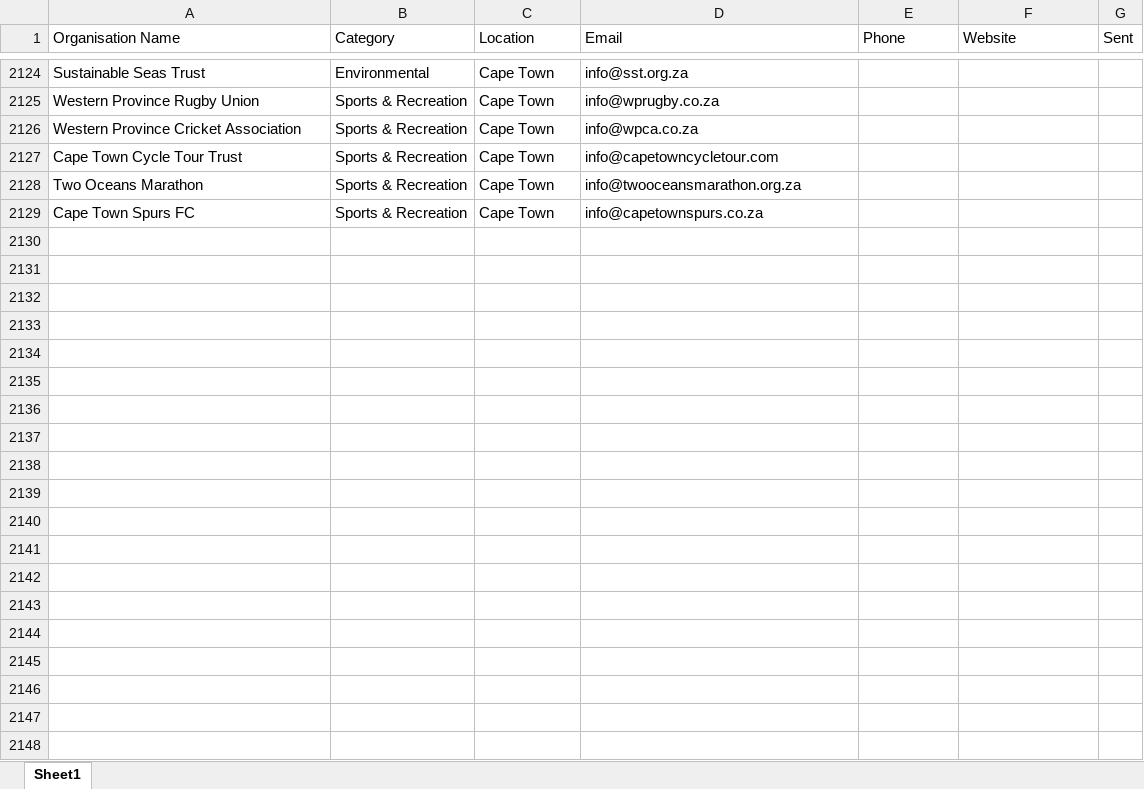
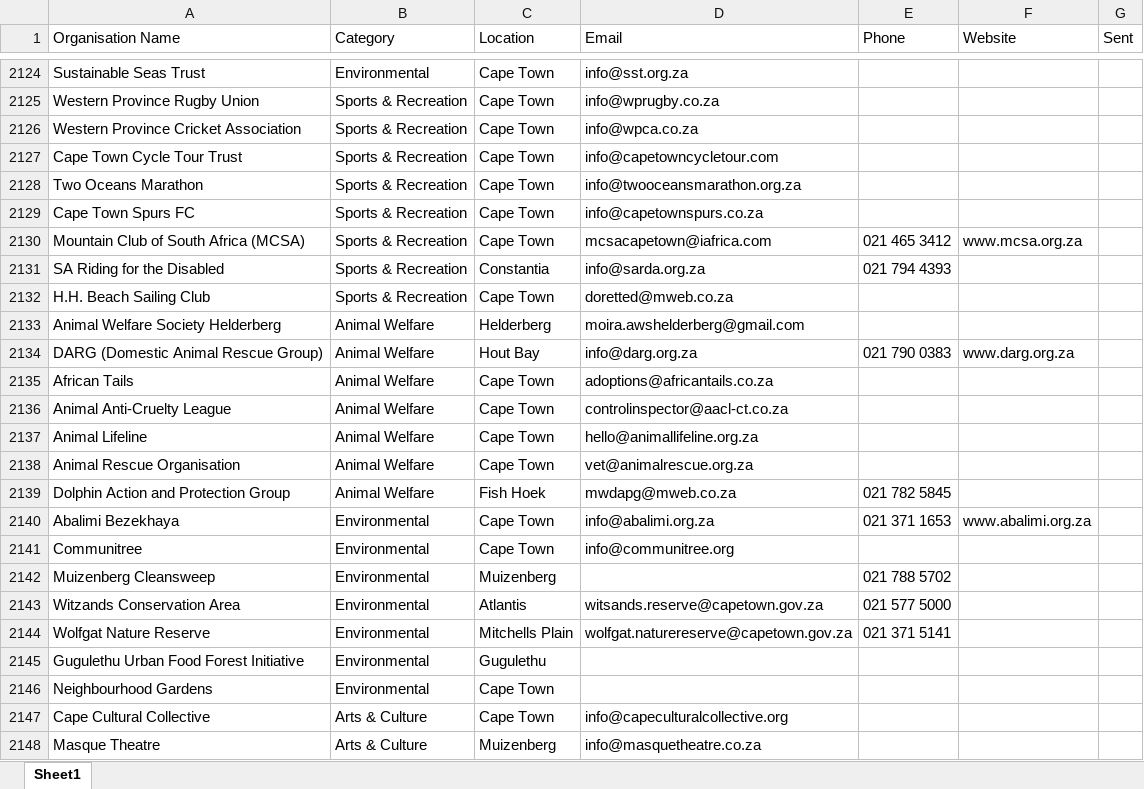
Before and after one commit to MareanaNsuku/community-service-outreach, an Excel workbook: results/master_contacts.xlsx, sheet Sheet1, drawn as a sheet; only a part is shown, gaps mark what is left out; values as stored, in another font and other column widths than the file's, no borders; the diff covers the shown part only; the diff names each change by its address in the sheet, - before the commit and + after, or states it on an @@ line.

Commit message:
Add 100+ Cape Town NGOs/NPOs across all 20 categories

```diff
--- a/results/master_contacts.xlsx (sheet Sheet1)
+++ b/results/master_contacts.xlsx (sheet Sheet1)
+row 2130: Mountain Club of South Africa (MCSA) | Sports & Recreation | Cape Town | mcsacapetown@iafrica.com | 021 465 3412 | www.mcsa.org.za
+row 2131: SA Riding for the Disabled | Sports & Recreation | Constantia | info@sarda.org.za | 021 794 4393
+row 2132: H.H. Beach Sailing Club | Sports & Recreation | Cape Town | doretted@mweb.co.za
+row 2133: Animal Welfare Society Helderberg | Animal Welfare | Helderberg | moira.awshelderberg@gmail.com
+row 2134: DARG (Domestic Animal Rescue Group) | Animal Welfare | Hout Bay | info@darg.org.za | 021 790 0383 | www.darg.org.za
+row 2135: African Tails | Animal Welfare | Cape Town | adoptions@africantails.co.za
+row 2136: Animal Anti-Cruelty League | Animal Welfare | Cape Town | controlinspector@aacl-ct.co.za
+row 2137: Animal Lifeline | Animal Welfare | Cape Town | hello@animallifeline.org.za
+row 2138: Animal Rescue Organisation | Animal Welfare | Cape Town | vet@animalrescue.org.za
+row 2139: Dolphin Action and Protection Group | Animal Welfare | Fish Hoek | mwdapg@mweb.co.za | 021 782 5845
+row 2140: Abalimi Bezekhaya | Environmental | Cape Town | info@abalimi.org.za | 021 371 1653 | www.abalimi.org.za
+row 2141: Communitree | Environmental | Cape Town | info@communitree.org
+row 2142: Muizenberg Cleansweep | Environmental | Muizenberg |  | 021 788 5702
+row 2143: Witzands Conservation Area | Environmental | Atlantis | witsands.reserve@capetown.gov.za | 021 577 5000
+row 2144: Wolfgat Nature Reserve | Environmental | Mitchells Plain | wolfgat.naturereserve@capetown.gov.za | 021 371 5141
+row 2145: Gugulethu Urban Food Forest Initiative | Environmental | Gugulethu
+row 2146: Neighbourhood Gardens | Environmental | Cape Town
+row 2147: Cape Cultural Collective | Arts & Culture | Cape Town | info@capeculturalcollective.org
+row 2148: Masque Theatre | Arts & Culture | Muizenberg | info@masquetheatre.co.za
```
Also changed, not shown: 101 added rows elsewhere in this sheet.
